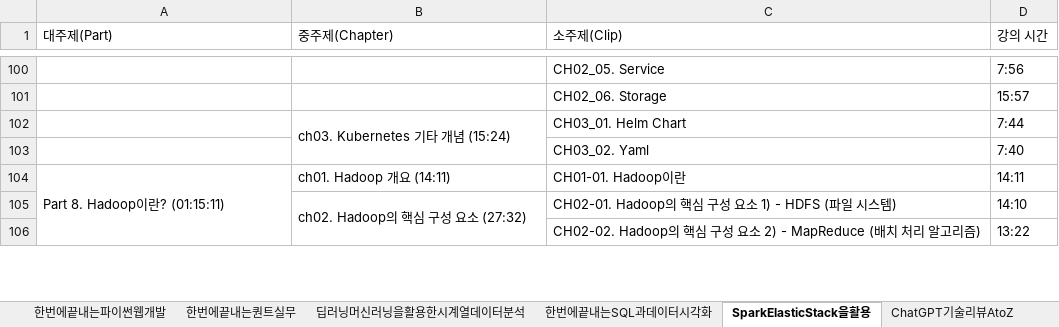
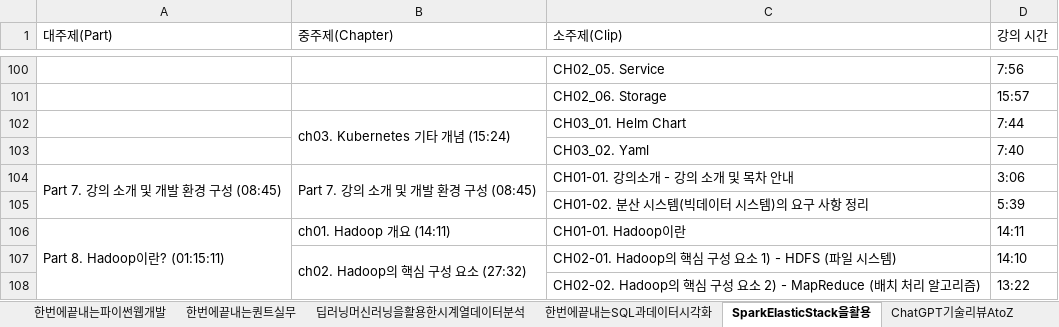
Before and after one commit to sajacaros/kdt_lecture_crawling, an Excel workbook: lecture.xlsx, sheet SparkElasticStack을활용, drawn as a sheet; only a part is shown, gaps mark what is left out; values as stored, in another font and other column widths than the file's, no borders; the diff names each change by its address in the sheet, - before the commit and + after, or states it on an @@ line.

```diff
--- a/lecture.xlsx (sheet SparkElasticStack을활용)
+++ b/lecture.xlsx (sheet SparkElasticStack을활용)
+row 104: Part 7. 강의 소개 및 개발 환경 구성 (08:45) | Part 7. 강의 소개 및 개발 환경 구성 (08:45) | CH01-01. 강의소개 - 강의 소개 및 목차 안내 | 3:06
+row 105:  |  | CH01-02. 분산 시스템(빅데이터 시스템)의 요구 사항 정리 | 5:39
```
Also changed, not shown: sheet 처음부터시작하는딥러닝유치원, sheet 실무문제해결을위한데이터사이언스, sheet 개발자취업합격패스With코딩테스트기술, sheet 한번에끝내는SQL과데이터시각화, sheet 한번에끝내는데이터사이언스, sheet 50개프로젝트로완벽하게끝내는머신러닝S.
